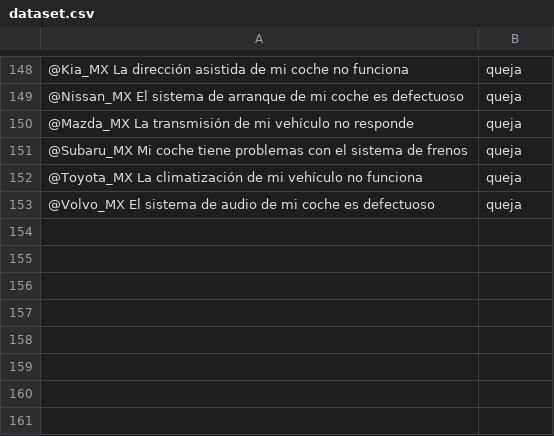
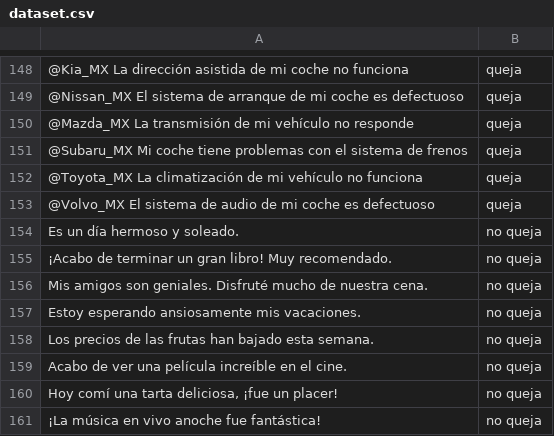
Before and after one commit to lowlevel-1989/twitter_complaints_spanish, a CSV file: dataset.csv, drawn as a sheet; only a part is shown, gaps mark what is left out; the diff names each change by its address in the sheet, - before the commit and + after, or states it on an @@ line.

Commit message:
new data

```diff
--- a/dataset.csv
+++ b/dataset.csv
+row 154: Es un día hermoso y soleado. | no queja
+row 155: ¡Acabo de terminar un gran libro! Muy recomendado. | no queja
+row 156: Mis amigos son geniales. Disfruté mucho de nuestra cena. | no queja
+row 157: Estoy esperando ansiosamente mis vacaciones. | no queja
+row 158: Los precios de las frutas han bajado esta semana. | no queja
+row 159: Acabo de ver una película increíble en el cine. | no queja
+row 160: Hoy comí una tarta deliciosa, ¡fue un placer! | no queja
+row 161: ¡La música en vivo anoche fue fantástica! | no queja
```
